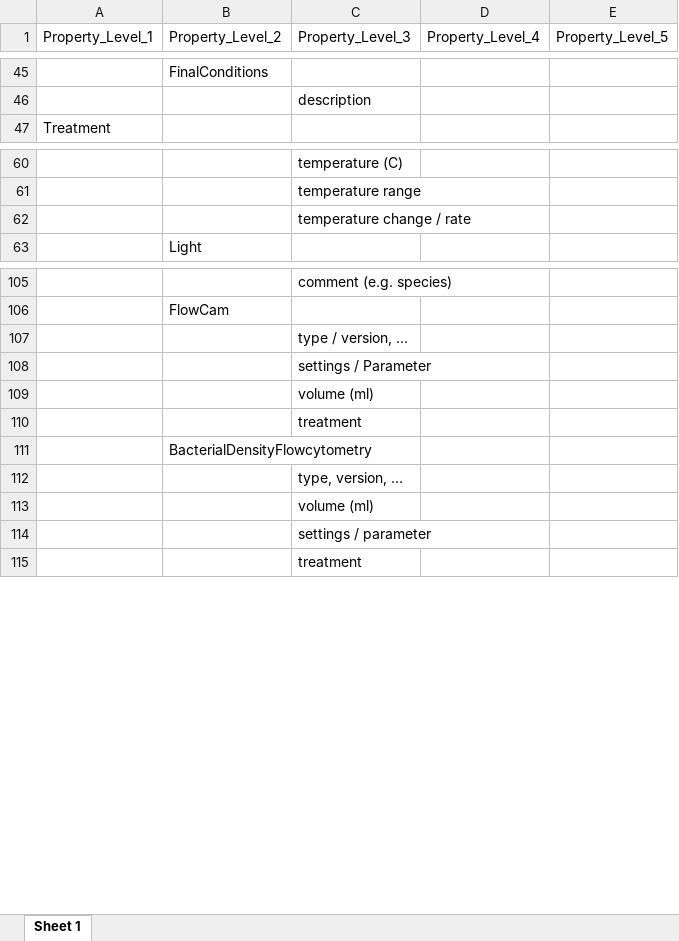
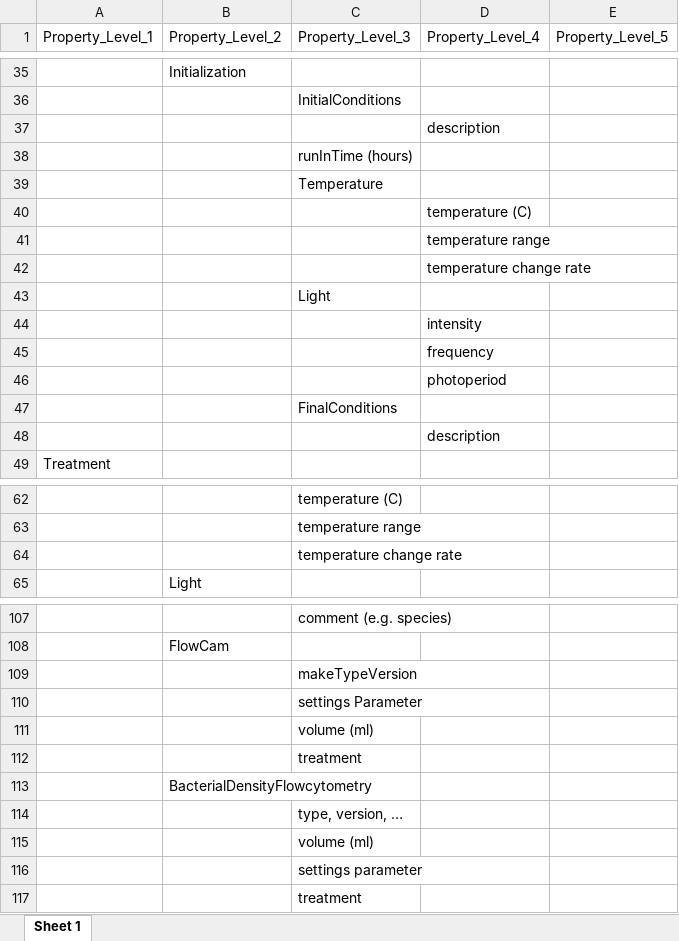
Before and after one commit to UZH-PEG/dmdScheme, an Excel workbook: inst/googlesheet/emeScheme.xlsx, sheet Sheet 1, drawn as a sheet; only a part is shown, gaps mark what is left out; values as stored, in another font and other column widths than the file's, no cell formats; charts and pictures not drawn; addresses are those after the commit; the diff covers the shown part only; the diff names each change by its address in the sheet, - before the commit and + after, or states it on an @@ line.

```diff
--- a/inst/googlesheet/emeScheme.xlsx (sheet Sheet 1)
+++ b/inst/googlesheet/emeScheme.xlsx (sheet Sheet 1)
-B35 (Property_Level_2): FinalConditions
+B35 (Property_Level_2): Initialization
-C36 (Property_Level_3): description
+C36 (Property_Level_3): InitialConditions
+row 37:  |  |  | description
+row 38:  |  | runInTime (hours)
+row 39:  |  | Temperature
+row 40:  |  |  | temperature (C)
+row 41:  |  |  | temperature range
+row 42:  |  |  | temperature change rate
+row 43:  |  | Light
+row 44:  |  |  | intensity
+row 45:  |  |  | frequency
+row 46:  |  |  | photoperiod
+row 47:  |  | FinalConditions
+row 48:  |  |  | description
-C64 (Property_Level_3): temperature change / rate
+C64 (Property_Level_3): temperature change rate
-C109 (Property_Level_3): type / version, …
+C109 (Property_Level_3): makeTypeVersion
-C110 (Property_Level_3): settings / Parameter
+C110 (Property_Level_3): settings Parameter
-C116 (Property_Level_3): settings / parameter
+C116 (Property_Level_3): settings parameter
```
Also changed, not shown: 19 added rows, 29 removed rows and 13 edited cells elsewhere in this sheet, cell formats, 5 other files.
